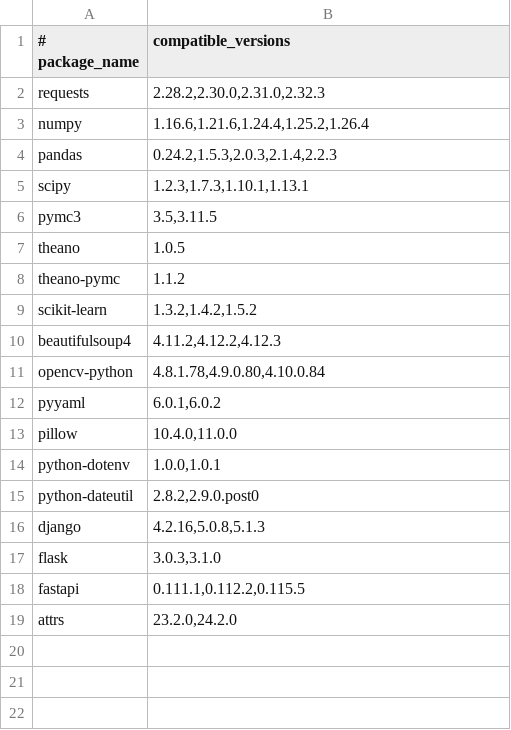
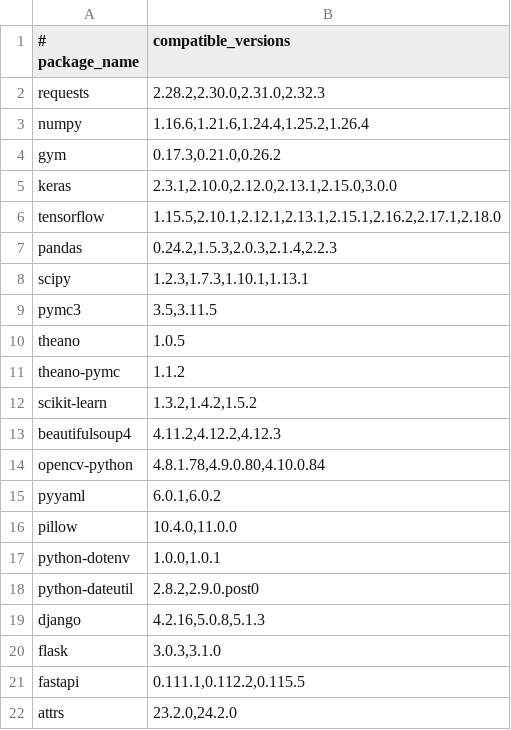
Before and after one commit to Danny213123/apdr, a TSV file: tools/apdr/data/seed/pypi_version_index.tsv, drawn as a sheet; the diff names each change by its address in the sheet, - before the commit and + after, or states it on an @@ line.

Commit message:
Release v0.2.4 with TensorFlow family fixes

```diff
--- a/tools/apdr/data/seed/pypi_version_index.tsv
+++ b/tools/apdr/data/seed/pypi_version_index.tsv
+row 4: gym | 0.17.3,0.21.0,0.26.2
+row 5: keras | 2.3.1,2.10.0,2.12.0,2.13.1,2.15.0,3.0.0
+row 6: tensorflow | 1.15.5,2.10.1,2.12.1,2.13.1,2.15.1,2.16.2,2.17.1,2.18.0
```
Also changed, not shown: tools/apdr/data/seed/top_5000_mappings.tsv, 12 other files.
